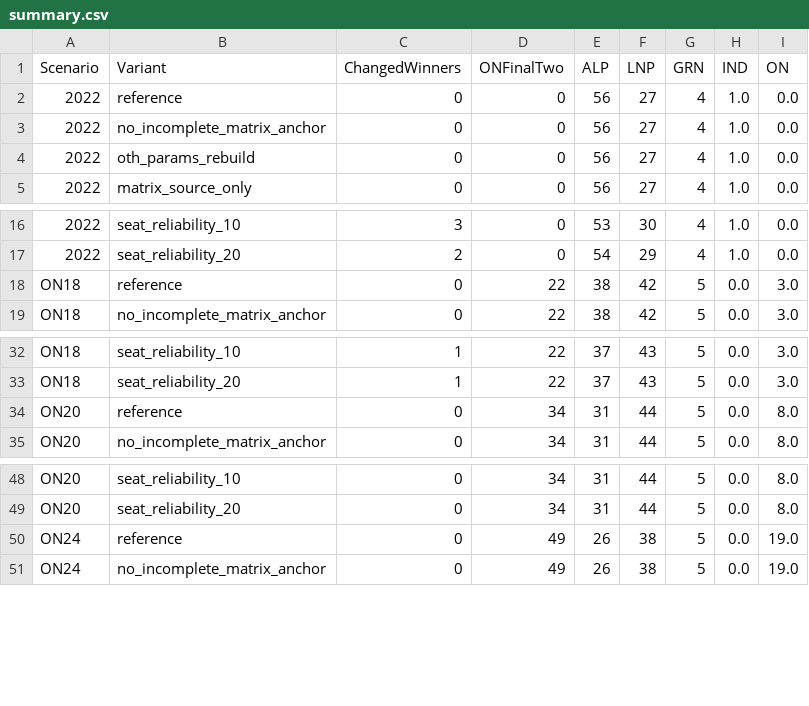
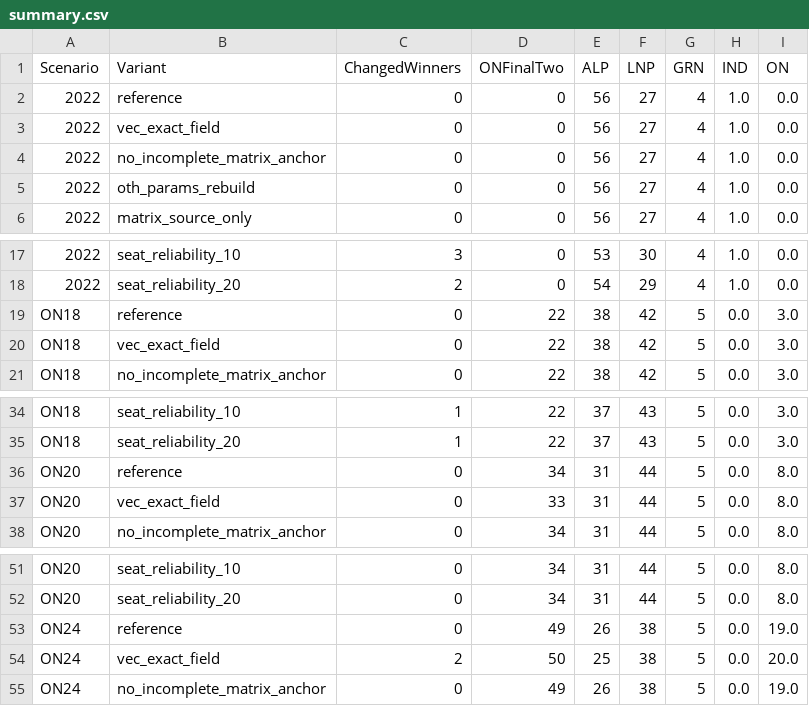
Before and after one commit to suandogg/vic-irv-model, a CSV file: reports/preference_review_2026_10_08/summary.csv, drawn as a sheet; only a part is shown, gaps mark what is left out; the diff names each change by its address in the sheet, - before the commit and + after, or states it on an @@ line.

Commit message:
Add exact-field VEC preference evidence trial preserving ON rules

```diff
--- a/reports/preference_review_2026_10_08/summary.csv
+++ b/reports/preference_review_2026_10_08/summary.csv
+row 3: 2022 | vec_exact_field | 0 | 0 | 56 | 27 | 4 | 1.0 | 0.0
+row 20: ON18 | vec_exact_field | 0 | 22 | 38 | 42 | 5 | 0.0 | 3.0
+row 37: ON20 | vec_exact_field | 0 | 33 | 31 | 44 | 5 | 0.0 | 8.0
+row 54: ON24 | vec_exact_field | 2 | 50 | 25 | 38 | 5 | 0.0 | 20.0
```
Also changed, not shown: reports/preference_review_2026_10_08/historical_validation_summary.csv, 11 other files.
